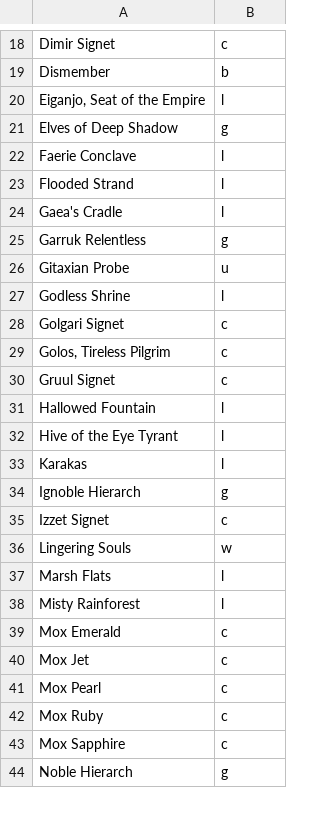
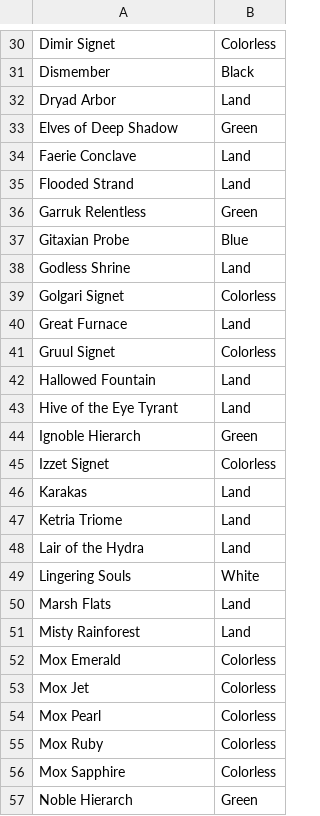
Before and after one commit to l0gr1thm1k/data-generated-cube, a CSV file: src/data_generated_cube/data/manually_mapped_color_cards.csv, drawn as a sheet; only a part is shown, gaps mark what is left out; removed rows and columns are numbered as before the commit, all else as after; the diff covers the shown part only; the diff names each change by its address in the sheet, - before the commit and + after, or states it on an @@ line.

```diff
--- a/src/data_generated_cube/data/manually_mapped_color_cards.csv
+++ b/src/data_generated_cube/data/manually_mapped_color_cards.csv
-B30: c
+B30: Colorless
-B31: b
+B31: Black
-row 20: Eiganjo, Seat of the Empire | l
+row 32: Dryad Arbor | Land
-B33: g
+B33: Green
-B34:B35: l
+B34:B35: Land
-row 24: Gaea's Cradle | l
-B36: g
+B36: Green
-B37: u
+B37: Blue
-B38: l
+B38: Land
-B39: c
+B39: Colorless
-row 29: Golos, Tireless Pilgrim | c
+row 40: Great Furnace | Land
-B41: c
+B41: Colorless
-B42:B43: l
+B42:B43: Land
-row 33: Karakas | l
-B44: g
+B44: Green
-B45: c
+B45: Colorless
+row 46: Karakas | Land
+row 47: Ketria Triome | Land
+row 48: Lair of the Hydra | Land
-B49: w
+B49: White
-B50:B51: l
+B50:B51: Land
-B52:B56: c
+B52:B56: Colorless
-B57: g
+B57: Green
```
Also changed, not shown: 27 added rows, 7 removed rows and 51 edited cells elsewhere in this file, 6 other files.
